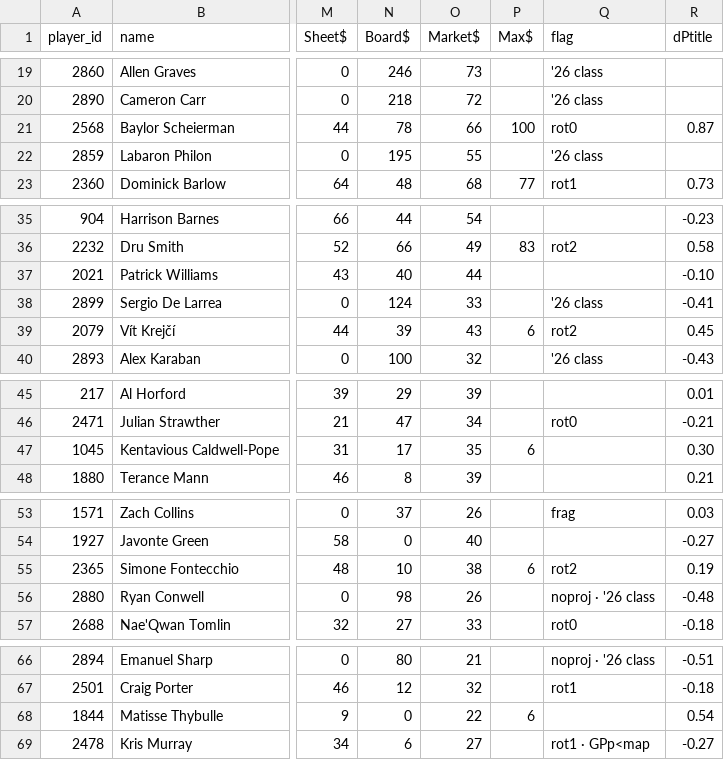
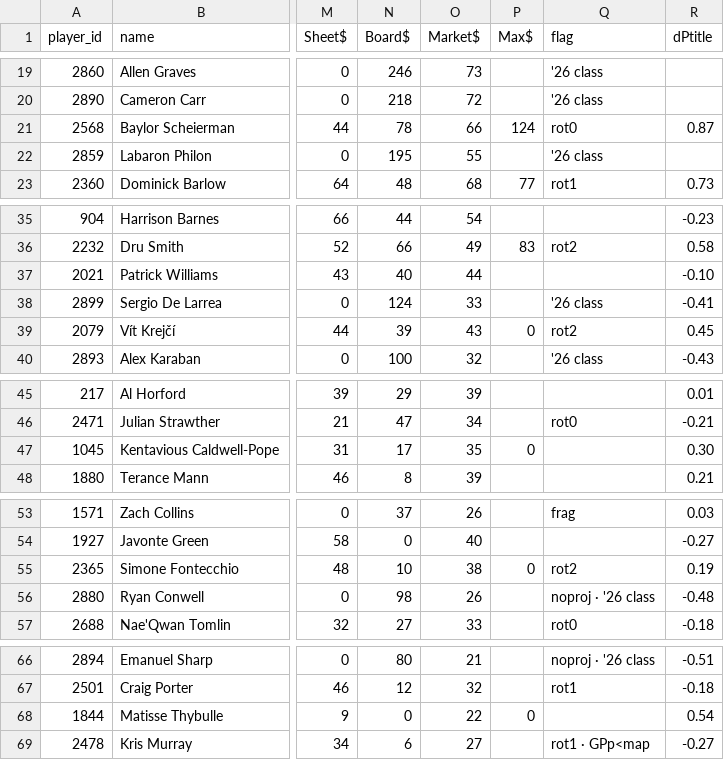
Before and after one commit to bowernite/fantasy-basketball-automation, a TSV file: evals/auction-2026/values.tsv, drawn as a sheet; only a part is shown, gaps mark what is left out; the diff names each change by its address in the sheet, - before the commit and + after, or states it on an @@ line.

```diff
--- a/evals/auction-2026/values.tsv
+++ b/evals/auction-2026/values.tsv
-P21 (Max$): 100
+P21 (Max$): 124
-P39 (Max$): 6
+P39 (Max$): 0
-P47 (Max$): 6
+P47 (Max$): 0
-P55 (Max$): 6
+P55 (Max$): 0
-P68 (Max$): 6
+P68 (Max$): 0
```
Also changed, not shown: 3 other files.
